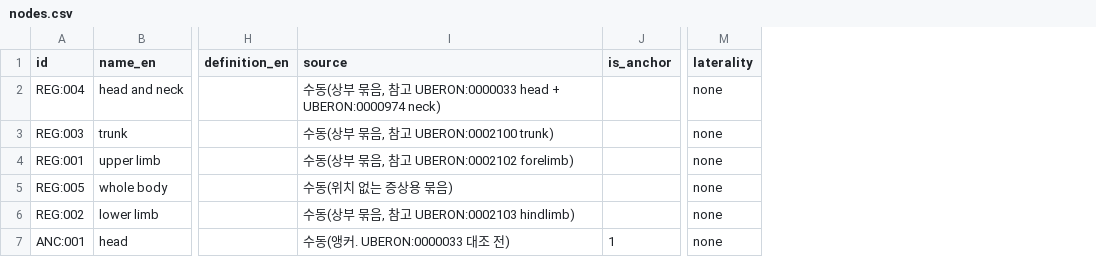
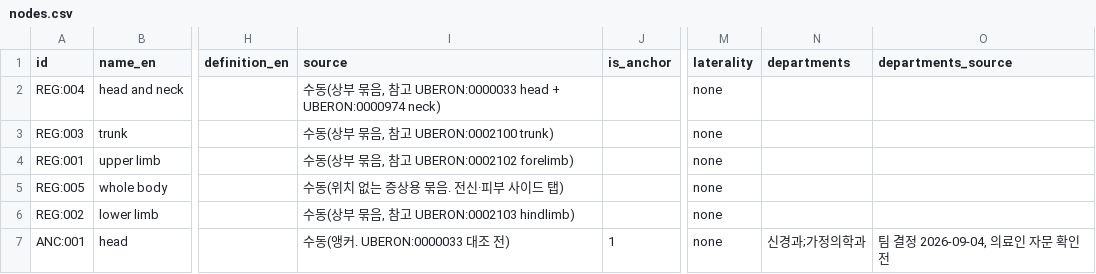
Before and after one commit to Medical-Mate/AI, a CSV file: data/ontology/nodes.csv, drawn as a sheet; only a part is shown, gaps mark what is left out; the diff covers the shown part only; the diff names each change by its address in the sheet, - before the commit and + after, or states it on an @@ line.

```diff
--- a/data/ontology/nodes.csv
+++ b/data/ontology/nodes.csv
+column N (departments), row 7: 신경과;가정의학과
+column O (departments_source), row 7: 팀 결정 2026-09-04, 의료인 자문 확인 전
-I5 (source): 수동(위치 없는 증상용 묶음)
+I5 (source): 수동(위치 없는 증상용 묶음. 전신·피부 사이드 탭)
```
Also changed, not shown: 1 added row and 4 edited cells elsewhere in this file, data/ontology/edges.csv, data/ontology/manual/edges.csv, 4 other files.
